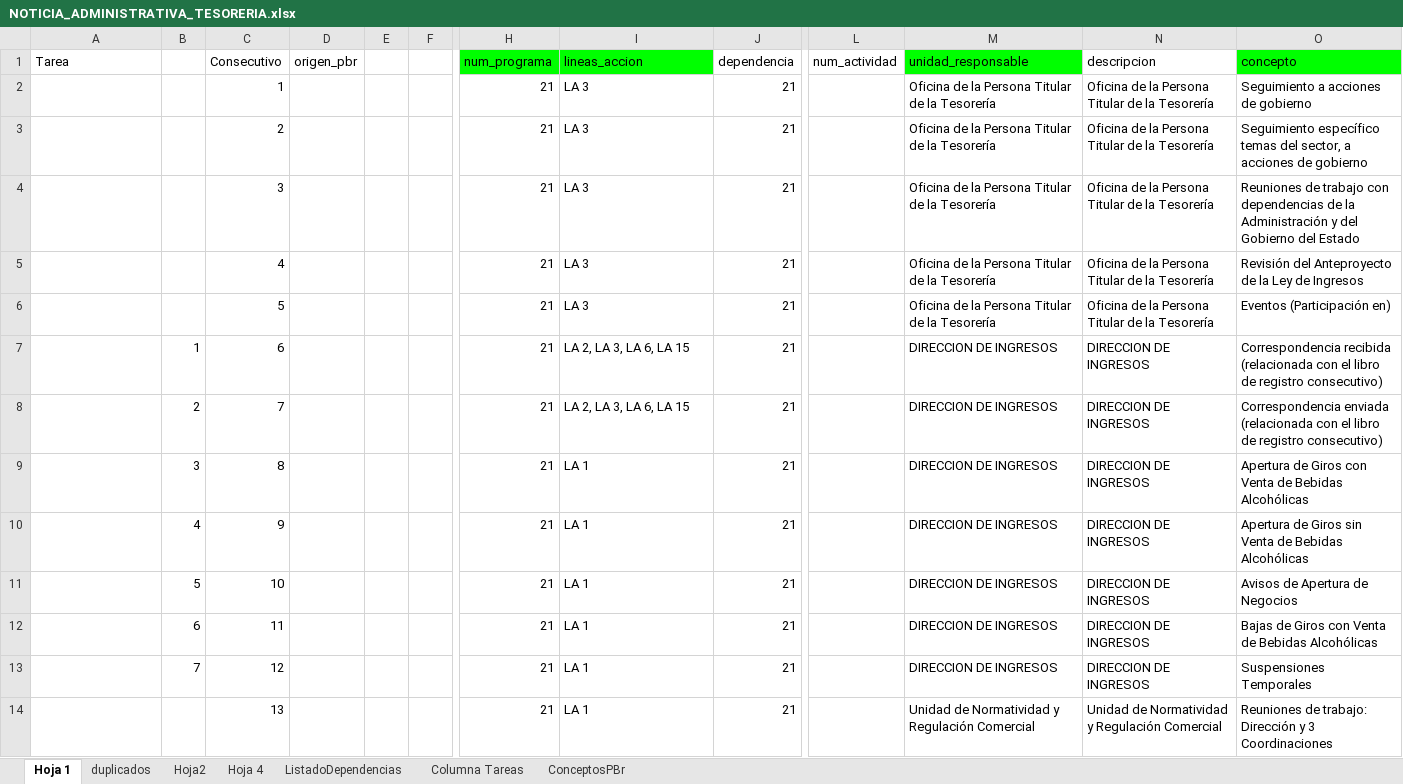
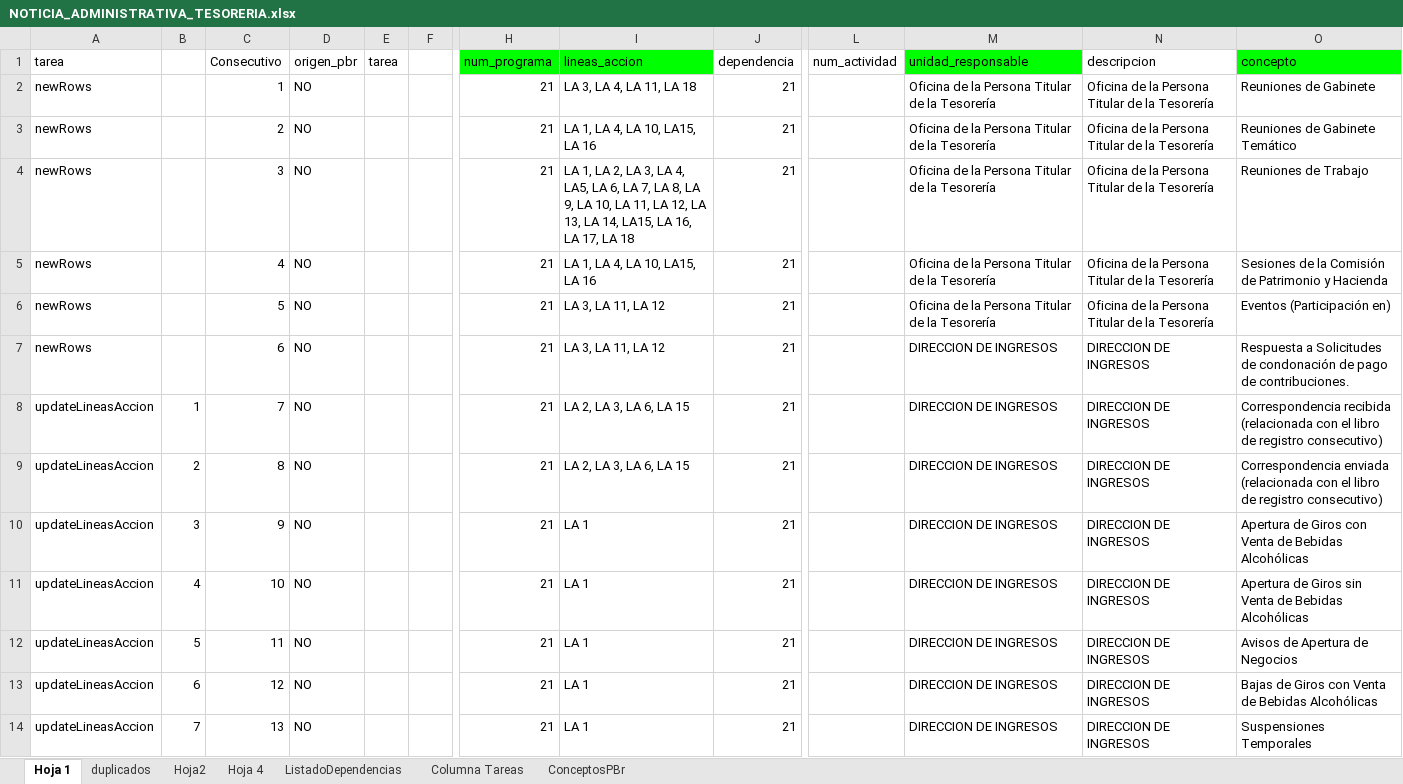
Before and after one commit to JordyCA/CreateAnalisysReport, an Excel workbook: public/excelReports/noticiaAdministrativa/nuevos/NOTICIA_ADMINISTRATIVA_TESORERIA.xlsx, sheet Hoja 1, drawn as a sheet; only a part is shown, gaps mark what is left out; values as stored, in another font and other column widths than the file's, no borders; charts and pictures not drawn; the diff covers the shown part only; the diff names each change by its address in the sheet, - before the commit and + after, or states it on an @@ line.

Commit message:
[update] se agrega tarea parael link de noticia administrativa

```diff
--- a/public/excelReports/noticiaAdministrativa/nuevos/NOTICIA_ADMINISTRATIVA_TESORERIA.xlsx (sheet Hoja 1)
+++ b/public/excelReports/noticiaAdministrativa/nuevos/NOTICIA_ADMINISTRATIVA_TESORERIA.xlsx (sheet Hoja 1)
-A1: Tarea
+A1: tarea
-E1: (empty)
+E1: tarea
-A2:A7 (tarea): (empty)
+A2:A7 (tarea): newRows
-D2:D14 (origen_pbr): (empty)
+D2:D14 (origen_pbr): NO
-I2 (lineas_accion): LA 3
+I2 (lineas_accion): LA 3, LA 4, LA 11, LA 18
-O2 (concepto): Seguimiento a acciones de gobierno
+O2 (concepto): Reuniones de Gabinete
-I3 (lineas_accion): LA 3
+I3 (lineas_accion): LA 1, LA 4, LA 10, LA15, LA 16
-O3 (concepto): Seguimiento específico temas del sector, a acciones de gobierno
+O3 (concepto): Reuniones de Gabinete Temático
-I4 (lineas_accion): LA 3
+I4 (lineas_accion): LA 1, LA 2, LA 3, LA 4, LA5, LA 6, LA 7, LA 8, LA 9, LA 10, LA 11, LA 12, LA 13, LA 14, LA15, LA 16, LA 17, LA 18
-O4 (concepto): Reuniones de trabajo con dependencias de la Administración y del Gobierno del Estado
+O4 (concepto): Reuniones de Trabajo
-I5 (lineas_accion): LA 3
+I5 (lineas_accion): LA 1, LA 4, LA 10, LA15, LA 16
-O5 (concepto): Revisión del Anteproyecto de la Ley de Ingresos
+O5 (concepto): Sesiones de la Comisión de Patrimonio y Hacienda
-I6 (lineas_accion): LA 3
+I6 (lineas_accion): LA 3, LA 11, LA 12
-B7: 1
+B7: (empty)
-I7 (lineas_accion): LA 2, LA 3, LA 6, LA 15
+I7 (lineas_accion): LA 3, LA 11, LA 12
-O7 (concepto): Correspondencia recibida (relacionada con el libro de registro consecutivo)
+O7 (concepto): Respuesta a Solicitudes de condonación de pago de contribuciones.
-A8:A14 (tarea): (empty)
+A8:A14 (tarea): updateLineasAccion
-B8: 2
+B8: 1
-O8 (concepto): Correspondencia enviada (relacionada con…
+O8 (concepto): Correspondencia recibida (relacionada con…
-B9: 3
+B9: 2
-I9 (lineas_accion): LA 1
+I9 (lineas_accion): LA 2, LA 3, LA 6, LA 15
-O9 (concepto): Apertura de Giros con Venta de Bebidas Alcohólicas
+O9 (concepto): Correspondencia enviada (relacionada con el libro de registro consecutivo)
-B10: 4
+B10: 3
-O10 (concepto): …de Giros sin Venta de…
+O10 (concepto): …de Giros con Venta de…
-B11: 5
+B11: 4
-O11 (concepto): Avisos de Apertura de Negocios
+O11 (concepto): Apertura de Giros sin Venta de Bebidas Alcohólicas
-B12: 6
+B12: 5
-O12 (concepto): Bajas de Giros con Venta de Bebidas Alcohólicas
+O12 (concepto): Avisos de Apertura de Negocios
-B13: 7
+B13: 6
-O13 (concepto): Suspensiones Temporales
+O13 (concepto): Bajas de Giros con Venta de Bebidas Alcohólicas
-B14: (empty)
+B14: 7
-M14 (unidad_responsable): Unidad de Normatividad y Regulación Comercial
+M14 (unidad_responsable): DIRECCION DE INGRESOS
-N14 (descripcion): Unidad de Normatividad y Regulación Comercial
+N14 (descripcion): DIRECCION DE INGRESOS
-O14 (concepto): Reuniones de trabajo: Dirección y 3 Coordinaciones
+O14 (concepto): Suspensiones Temporales
```
Also changed, not shown: 13 added rows, 309 edited cells and cell formats elsewhere in this sheet, formulas that keep their value, charts or pictures, 6 other files.
